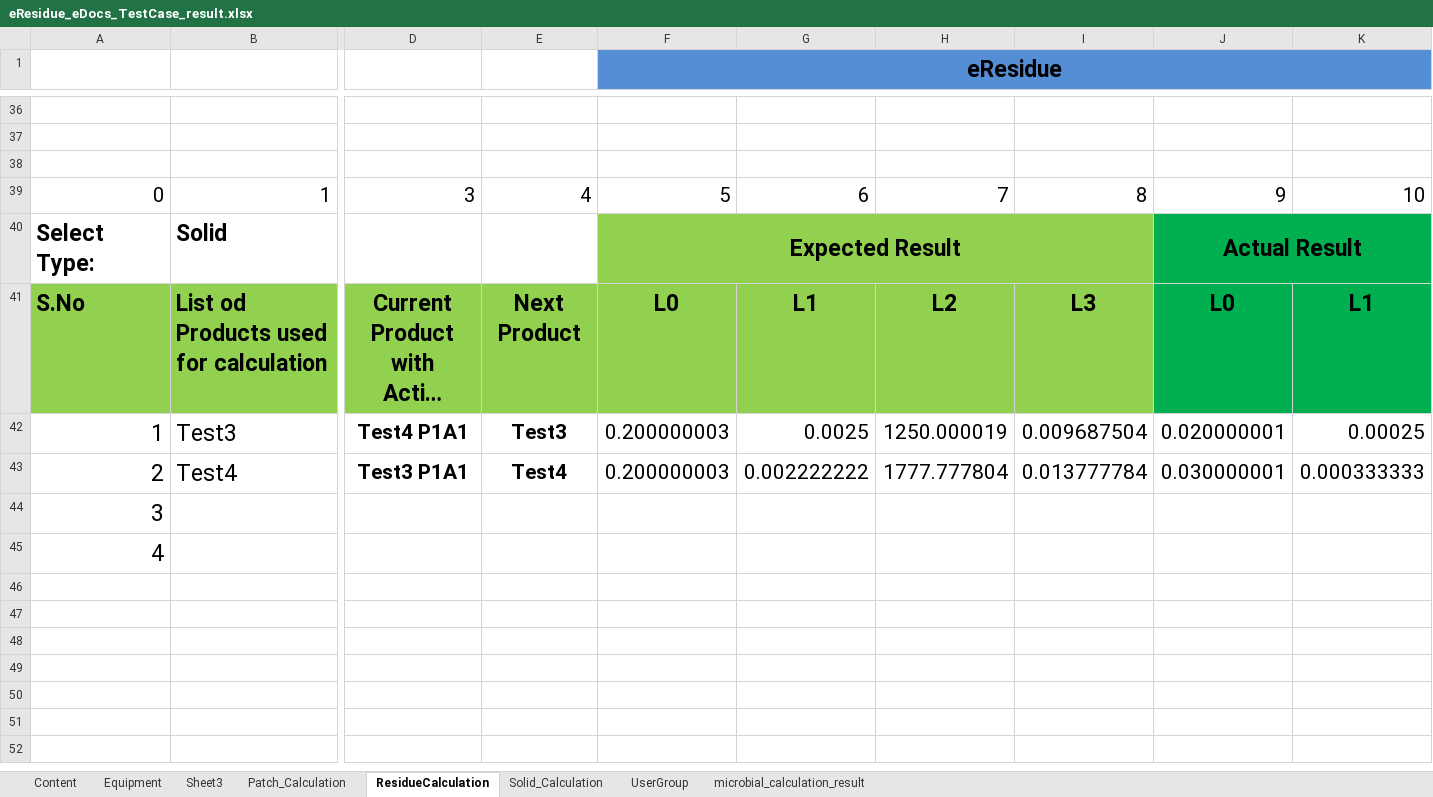
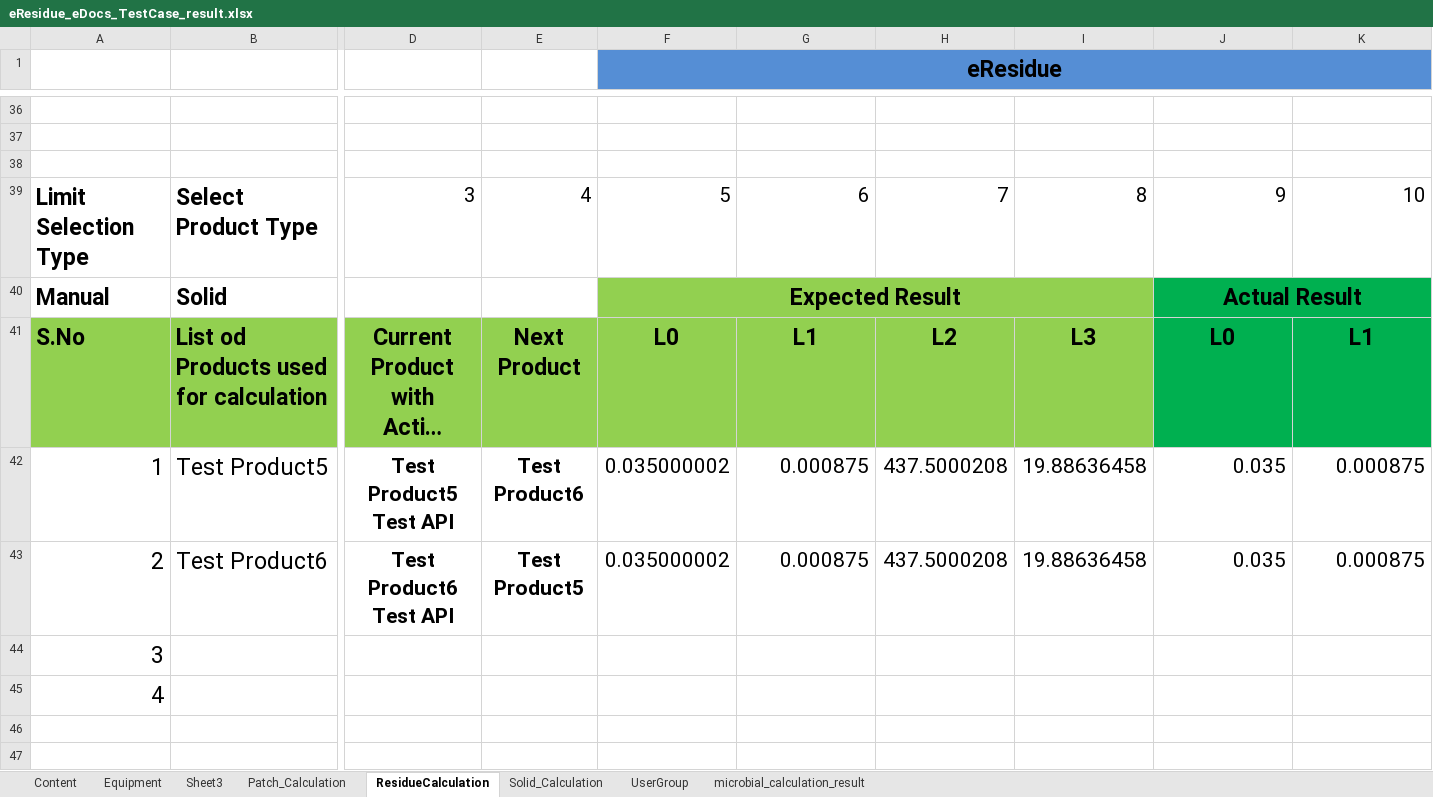
Before and after one commit to thiyagu13/CV-Docs, an Excel workbook: eResidue_CV_eDocs/bin/Test Data/eResidue_eDocs_TestCase_result.xlsx, sheet ResidueCalculation, drawn as a sheet; only a part is shown, gaps mark what is left out; long unchanged cells end in …; values as stored, in another font and other column widths than the file's, no borders; removed rows and columns are numbered as before the commit, all else as after; rows hold the shown columns only; the diff names each change by its address in the sheet, - before the commit and + after, or states it on an @@ line.

Commit message:
calculation tenant id update

```diff
--- a/eResidue_CV_eDocs/bin/Test Data/eResidue_eDocs_TestCase_result.xlsx (sheet ResidueCalculation)
+++ b/eResidue_CV_eDocs/bin/Test Data/eResidue_eDocs_TestCase_result.xlsx (sheet ResidueCalculation)
-A39: 0
+A39: Limit Selection Type
-A39:B39 bold: off
+A39:B39 bold: on, text size: larger
-B39: 1
+B39: Select Product Type
-A40: Select Type:
+A40: Manual
-row 42: 1 | Test3 | Test4 P1A1 | Test3 | 0.200000003 | 0.0025 | 1250.000019 | 0.009687504 | 0.020000001 | 0.00025
-row 43: 2 | Test4 | Test3 P1A1 | Test4 | 0.200000003 | 0.002222222 | 1777.777804 | 0.013777784 | 0.030000001 | 0.000333333
-row 44: 3
+row 42: 1 | Test Product5 | Test Product5 Test API | Test Product6 | 0.035000002 | 0.000875 | 437.5000208 | 19.88636458 | 0.035 | 0.000875
+row 43: 2 | Test Product6 | Test Product6 Test API | Test Product5 | 0.035000002 | 0.000875 | 437.5000208 | 19.88636458 | 0.035 | 0.000875
-A44: 4
+A44: 3
-row 46: (empty)
-row 47: (empty)
-row 48: (empty)
+row 45: 4
+row 46: (empty)
+row 47: (empty)
```
Also changed, not shown: eResidue_CV_eDocs/bin/Test Data/eResidue_eDocs_TestCase.xlsx, eResidue_CV_eDocs/src/Test Data/eResidue_eDocs_TestCase.xlsx, 12 other files.
